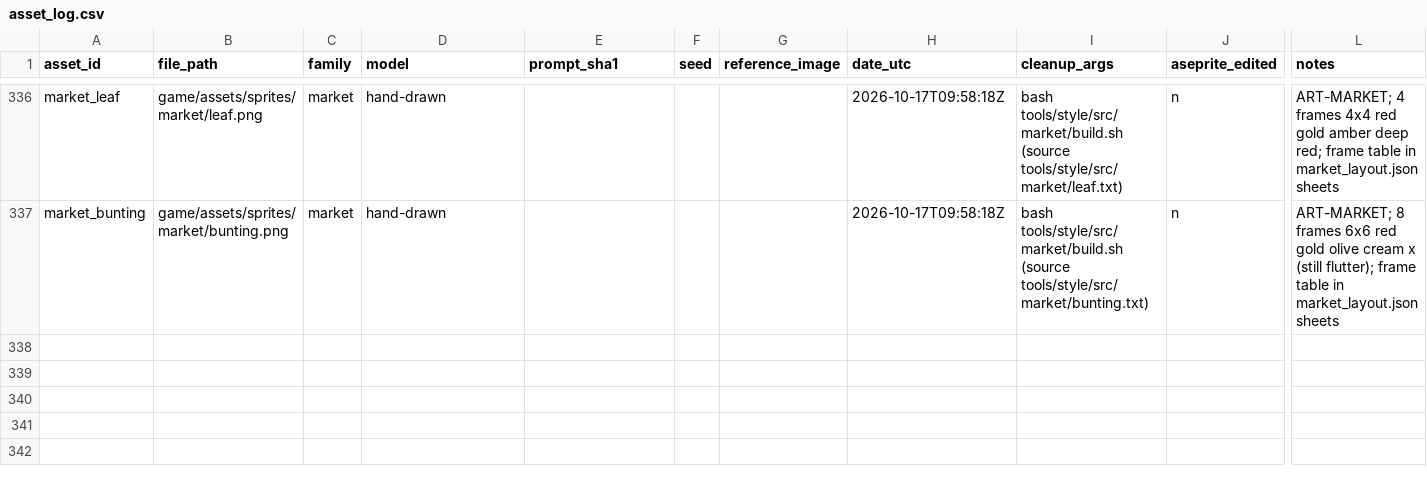
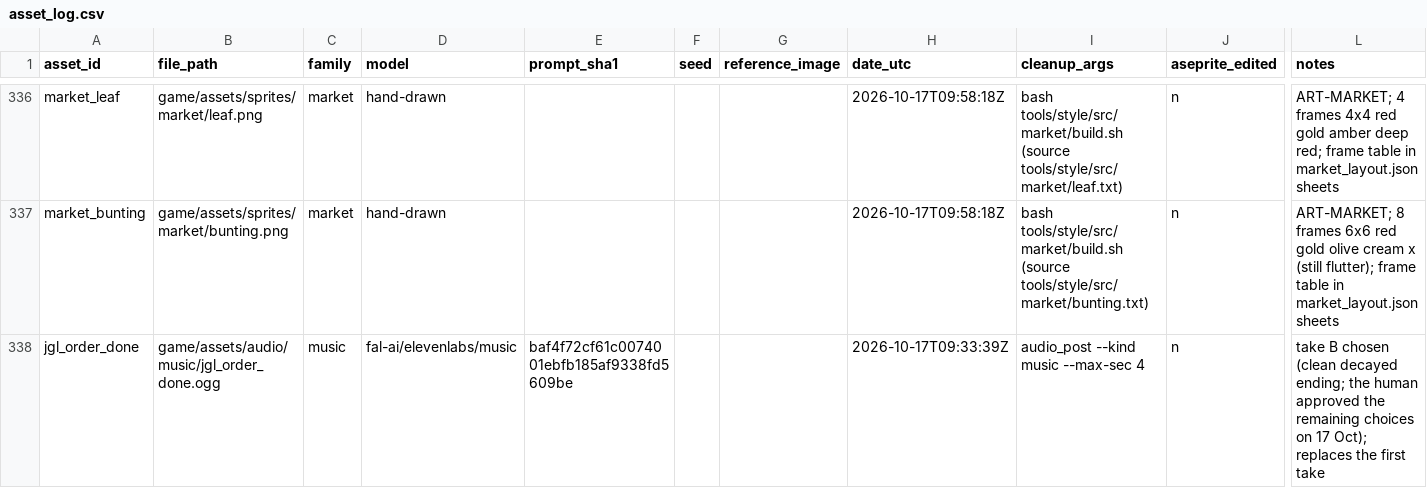
Before and after one commit to izzetemredemir/autumn-preserves, a CSV file: tools/asset_log.csv, drawn as a sheet; only a part is shown, gaps mark what is left out; rows hold the shown columns only; the diff names each change by its address in the sheet, - before the commit and + after, or states it on an @@ line.

Commit message:
audio: a new order delivery jingle

```diff
--- a/tools/asset_log.csv
+++ b/tools/asset_log.csv
+row 338: jgl_order_done | game/assets/audio/music/jgl_order_done.ogg | music | fal-ai/elevenlabs/music | baf4f72cf61c0074001ebfb185af9338fd5609be |  |  | 2026-10-17T09:33:39Z | audio_post --kind music --max-sec 4 | n | take B chosen (clean decayed ending; the human approved the remaining choices on 17 Oct); replaces the first take
```
Also changed, not shown: 1 other file.
